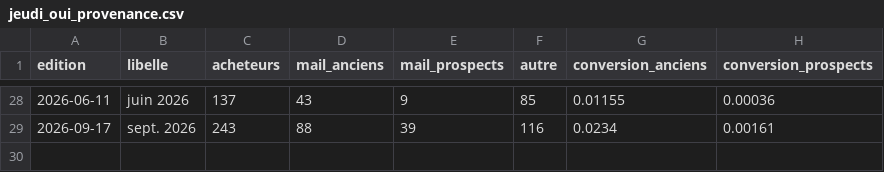
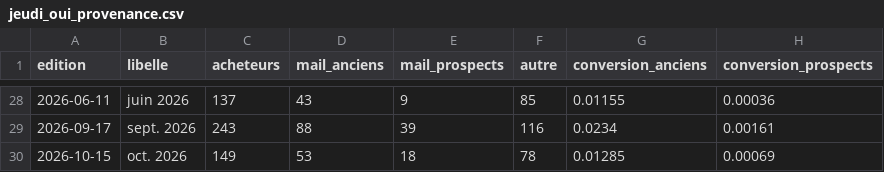
Before and after one commit to radiofrance-dmd/radiofranceconcerts, a CSV file: dashboard-jeudi-oui/data/jeudi_oui_provenance.csv, drawn as a sheet; only a part is shown, gaps mark what is left out.

```diff
--- a/dashboard-jeudi-oui/data/jeudi_oui_provenance.csv
+++ b/dashboard-jeudi-oui/data/jeudi_oui_provenance.csv
@@ -29 +29,2 @@ edition,libelle,acheteurs,mail_anciens,mail_prospects,autre,conversion_anciens,c
 2026-09-17,sept. 2026,243,88,39,116,0.0234,0.00161
+2026-10-15,oct. 2026,149,53,18,78,0.01285,0.00069
```
